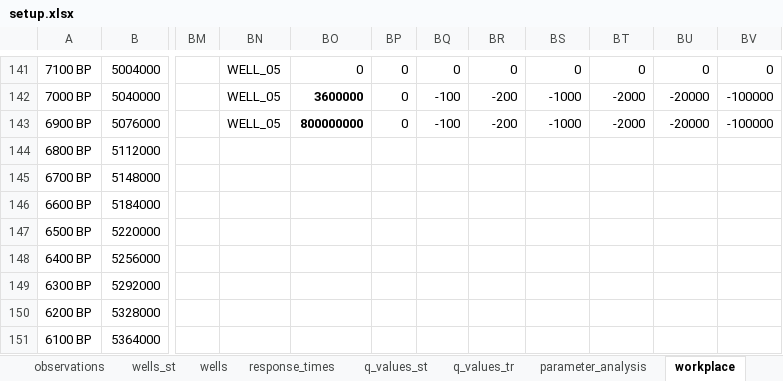
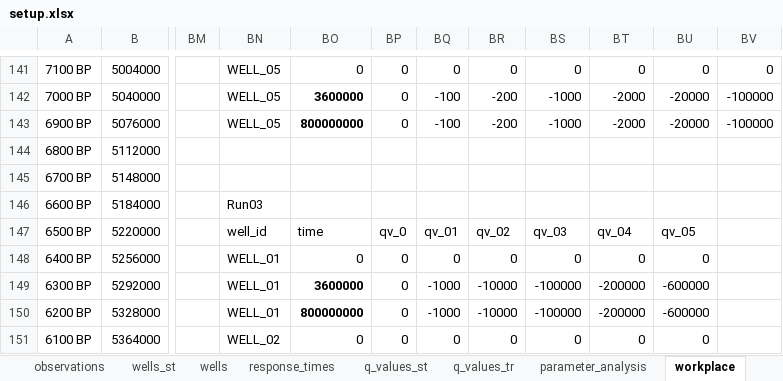
Before and after one commit to femarivera/ConfinedLab, an Excel workbook: setup.xlsx, sheet workplace, drawn as a sheet; only a part is shown, gaps mark what is left out; values as stored, in another font and other column widths than the file's, no borders; the diff covers the shown part only; the diff names each change by its address in the sheet, - before the commit and + after, or states it on an @@ line.

Commit message:
Modify pumping rates for sustainable yield estimation in Run03

```diff
--- a/setup.xlsx (sheet workplace)
+++ b/setup.xlsx (sheet workplace)
-BN146: (empty)
+BN146: Run03
-BN147: (empty)
+BN147: well_id
-BO147: (empty)
+BO147: time
-BP147: (empty)
+BP147: qv_0
-BQ147: (empty)
+BQ147: qv_01
-BR147: (empty)
+BR147: qv_02
-BS147: (empty)
+BS147: qv_03
-BT147: (empty)
+BT147: qv_04
-BU147: (empty)
+BU147: qv_05
-BN148:BN150: (empty)
+BN148:BN150: WELL_01
-BO148: (empty)
+BO148: 0
-BP148:BP151: (empty)
+BP148:BP151: 0
-BQ148: (empty)
+BQ148: 0
-BR148: (empty)
+BR148: 0
-BS148: (empty)
+BS148: 0
-BT148: (empty)
+BT148: 0
-BU148: (empty)
+BU148: 0
-BO149: (empty)
+BO149: 3600000
-BQ149:BQ150: (empty)
+BQ149:BQ150: -1000
-BR149:BR150: (empty)
+BR149:BR150: -10000
-BS149:BS150: (empty)
+BS149:BS150: -100000
-BT149:BT150: (empty)
+BT149:BT150: -200000
-BU149:BU150: (empty)
+BU149:BU150: -600000
-BO150: (empty)
+BO150: 800000000
-BN151: (empty)
+BN151: WELL_02
-BO151: (empty)
+BO151: 0
-BQ151: (empty)
+BQ151: 0
-BR151: (empty)
+BR151: 0
-BS151: (empty)
+BS151: 0
-BT151: (empty)
+BT151: 0
-BU151: (empty)
+BU151: 0
```
Also changed, not shown: 88 edited cells elsewhere in this sheet, sheet q_values_tr.
